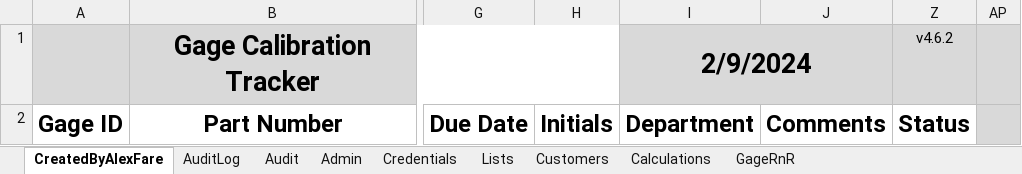
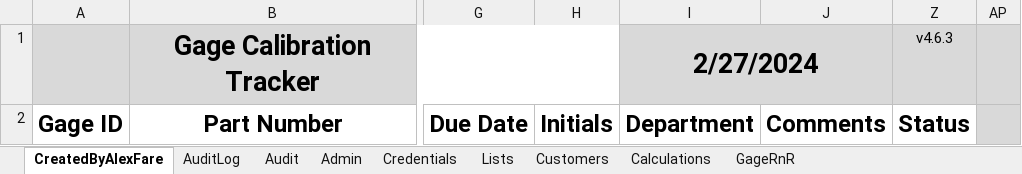
Before and after one commit to alexfare/GageCalibrationTracker, an Excel workbook: Gage Calibration Tracker.xlsm, sheet CreatedByAlexFare, drawn as a sheet; only a part is shown, gaps mark what is left out; values as stored, in another font and other column widths than the file's, no borders; charts and pictures and table styles not drawn; the diff names each change by its address in the sheet, - before the commit and + after, or states it on an @@ line.

```diff
--- a/Gage Calibration Tracker.xlsm (sheet CreatedByAlexFare)
+++ b/Gage Calibration Tracker.xlsm (sheet CreatedByAlexFare)
-I1: 2/9/2024
+I1: 2/27/2024
-Z1: v4.6.2
+Z1: v4.6.3
```
Also changed, not shown: sheet Admin, sheet Audit, 4 other files.
